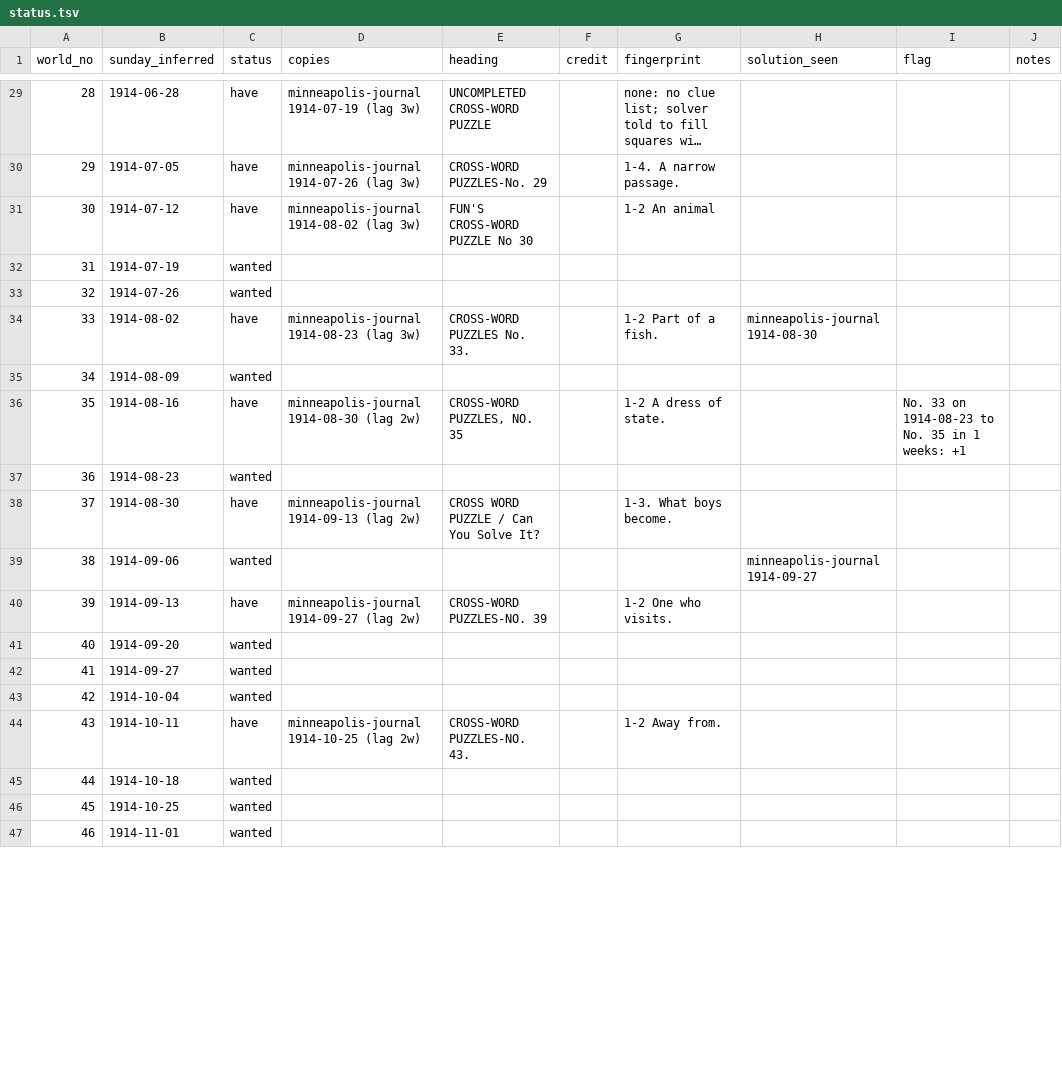
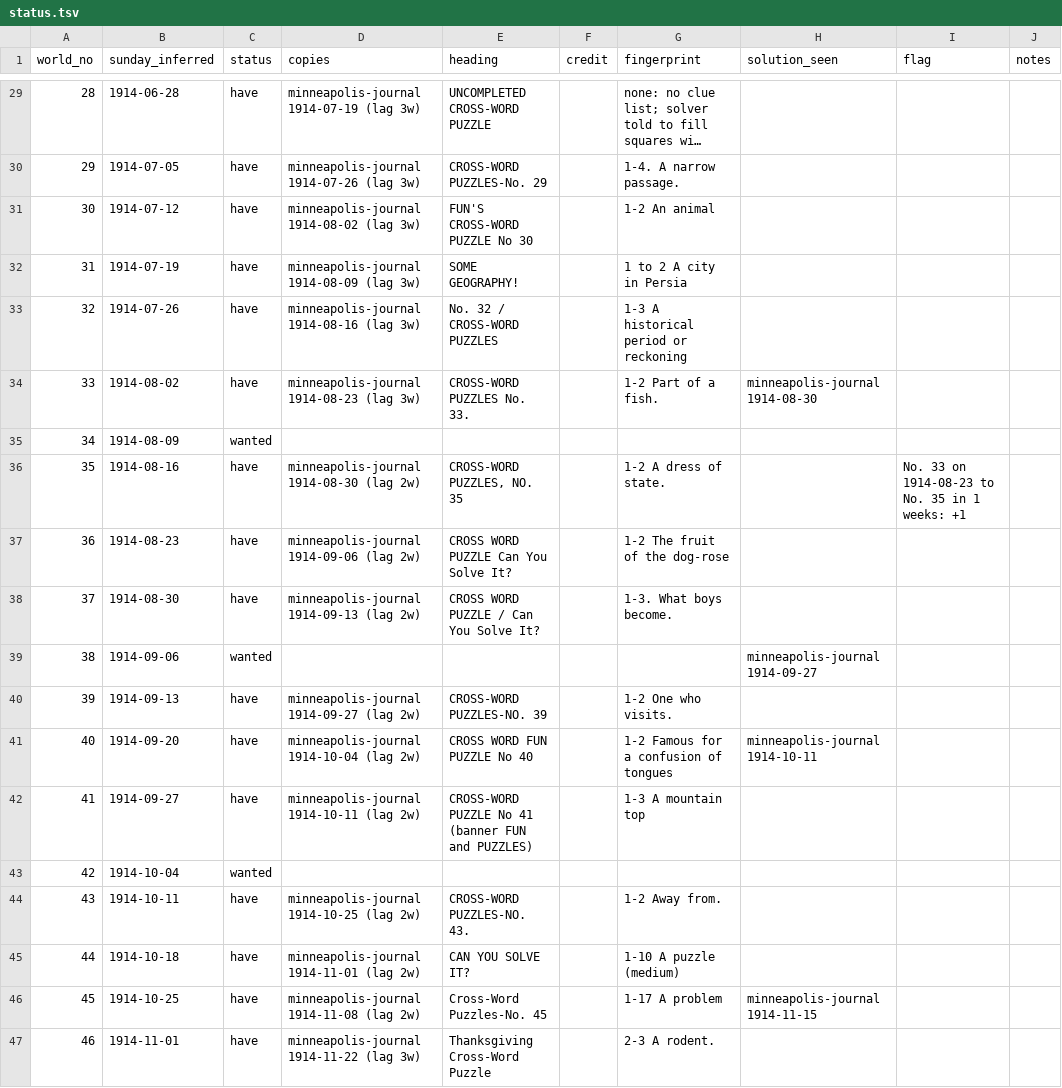
Before and after one commit to EveryPuzzleProject/newyorkworld, a TSV file: status.tsv, drawn as a sheet; only a part is shown, gaps mark what is left out; long unchanged cells end in …; the diff covers the shown part only.

```diff
--- a/status.tsv
+++ b/status.tsv
@@ -31,4 +31,4 @@ world_no	sunday_inferred	status	copies	heading	credit	fingerprint	solution_seen
 30	1914-07-12	have	minneapolis-journal 1914-08-02 (lag 3w)	FUN'S CROSS-WORD PUZZLE No 30		1-2 An animal			
-31	1914-07-19	wanted							
-32	1914-07-26	wanted							
+31	1914-07-19	have	minneapolis-journal 1914-08-09 (lag 3w)	SOME GEOGRAPHY!		1 to 2 A city in Persia			
+32	1914-07-26	have	minneapolis-journal 1914-08-16 (lag 3w)	No. 32 / CROSS-WORD PUZZLES		1-3 A historical period or reckoning			
 33	1914-08-02	have	minneapolis-journal 1914-08-23 (lag 3w)	CROSS-WORD PUZZLES No. 33.		1-2 Part of a fish.	minneapolis-journal 1914-08-30		
@@ -36,3 +36,3 @@ world_no	sunday_inferred	status	copies	heading	credit	fingerprint	solution_seen
 35	1914-08-16	have	minneapolis-journal 1914-08-30 (lag 2w)	CROSS-WORD PUZZLES, NO. 35		1-2 A dress of state.		No. 33 on 1914-08-23 to No. 35 in 1 weeks: +1	
-36	1914-08-23	wanted							
+36	1914-08-23	have	minneapolis-journal 1914-09-06 (lag 2w)	CROSS WORD PUZZLE  Can You Solve It?		1-2 The fruit of the dog-rose			
 37	1914-08-30	have	minneapolis-journal 1914-09-13 (lag 2w)	CROSS WORD PUZZLE / Can You Solve It?		1-3. What boys become.			
@@ -40,8 +40,8 @@ world_no	sunday_inferred	status	copies	heading	credit	fingerprint	solution_seen
 39	1914-09-13	have	minneapolis-journal 1914-09-27 (lag 2w)	CROSS-WORD PUZZLES-NO. 39		1-2 One who visits.			
-40	1914-09-20	wanted							
-41	1914-09-27	wanted							
+40	1914-09-20	have	minneapolis-journal 1914-10-04 (lag 2w)	CROSS WORD FUN PUZZLE No 40		1-2 Famous for a confusion of tongues	minneapolis-journal 1914-10-11		
+41	1914-09-27	have	minneapolis-journal 1914-10-11 (lag 2w)	CROSS-WORD PUZZLE No 41 (banner FUN and PUZZLES)		1-3 A mountain top			
 42	1914-10-04	wanted							
 43	1914-10-11	have	minneapolis-journal 1914-10-25 (lag 2w)	CROSS-WORD PUZZLES-NO. 43.		1-2 Away from.			
-44	1914-10-18	wanted							
-45	1914-10-25	wanted							
-46	1914-11-01	wanted							
+44	1914-10-18	have	minneapolis-journal 1914-11-01 (lag 2w)	CAN YOU SOLVE IT?		1-10 A puzzle (medium)			
+45	1914-10-25	have	minneapolis-journal 1914-11-08 (lag 2w)	Cross-Word Puzzles-No. 45		1-17 A problem	minneapolis-journal 1914-11-15		
+46	1914-11-01	have	minneapolis-journal 1914-11-22 (lag 3w)	Thanksgiving Cross-Word Puzzle		2-3 A rodent.			
```
Also changed, not shown: 43 edited cells elsewhere in this file, searches.tsv, 1 other file.
